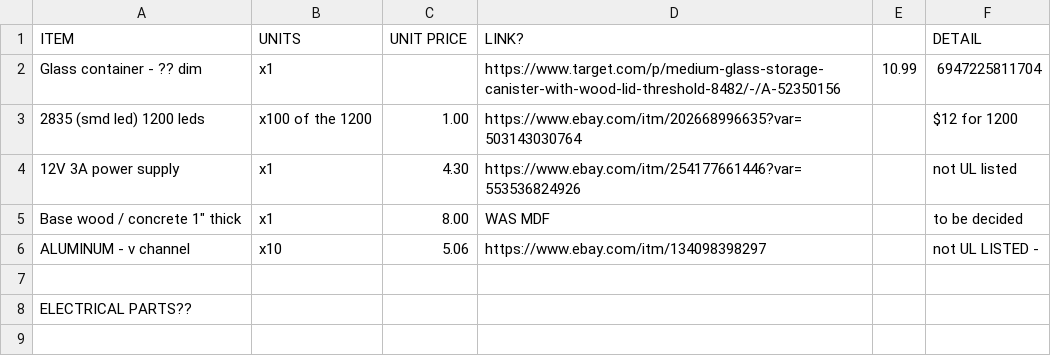
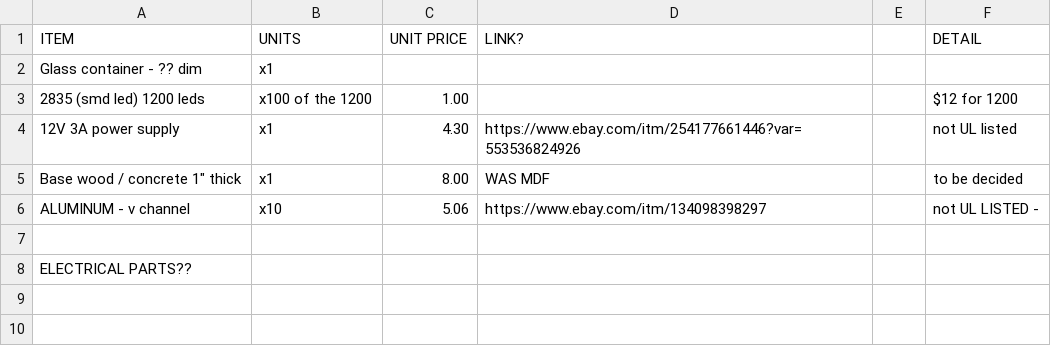
Before and after one commit to and-rew-too/PROJECTS, a CSV file: CNCled/638-BillofMaterials - RDI-LIGHT.csv, drawn as a sheet; only a part is shown; the shorter side is filled out with more unchanged rows.

Commit message:
Update 638-BillofMaterials - RDI-LIGHT.csv

```diff
--- a/CNCled/638-BillofMaterials - RDI-LIGHT.csv
+++ b/CNCled/638-BillofMaterials - RDI-LIGHT.csv
@@ -1,4 +1,4 @@
 ITEM,UNITS,UNIT PRICE,LINK?,,DETAIL
-Glass container - ?? dim,x1,,https://www.target.com/p/medium-glass-storage-canister-with-wood-lid-threshold-8482/-/A-52350156,10.99,6947225811704
-2835 (smd led) 1200 leds,x100 of the 1200,1.00,https://www.ebay.com/itm/202668996635?var=503143030764,,$12 for 1200
+Glass container - ?? dim,x1,,
+2835 (smd led) 1200 leds,x100 of the 1200,1.00,,,$12 for 1200
 12V 3A power supply,x1,4.30,https://www.ebay.com/itm/254177661446?var=553536824926,,not UL listed
```
